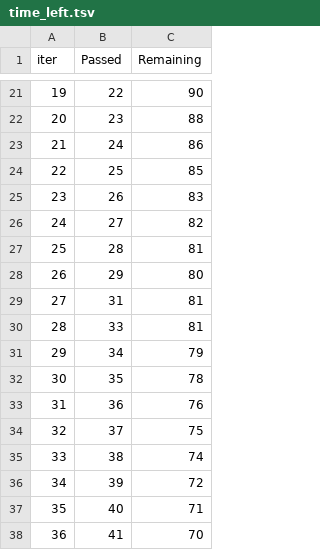
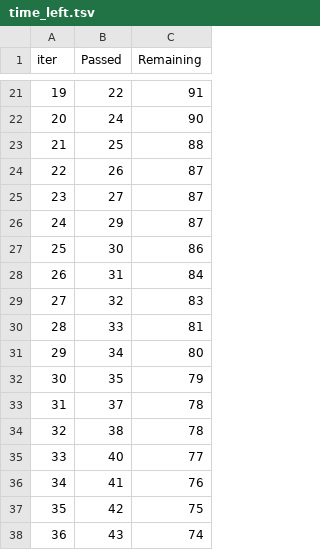
Before and after one commit to AnandAnshu/mlproject, a TSV file: catboost_info/time_left.tsv, drawn as a sheet; only a part is shown, gaps mark what is left out; the diff covers the shown part only.

```diff
--- a/catboost_info/time_left.tsv
+++ b/catboost_info/time_left.tsv
@@ -21,18 +21,18 @@ iter	Passed	Remaining
-19	22	90
-20	23	88
-21	24	86
-22	25	85
-23	26	83
-24	27	82
-25	28	81
-26	29	80
-27	31	81
+19	22	91
+20	24	90
+21	25	88
+22	26	87
+23	27	87
+24	29	87
+25	30	86
+26	31	84
+27	32	83
 28	33	81
-29	34	79
-30	35	78
-31	36	76
-32	37	75
-33	38	74
-34	39	72
-35	40	71
-36	41	70
+29	34	80
+30	35	79
+31	37	78
+32	38	78
+33	40	77
+34	41	76
+35	42	75
+36	43	74
```
Also changed, not shown: 148 edited cells elsewhere in this file, 3 other files.
